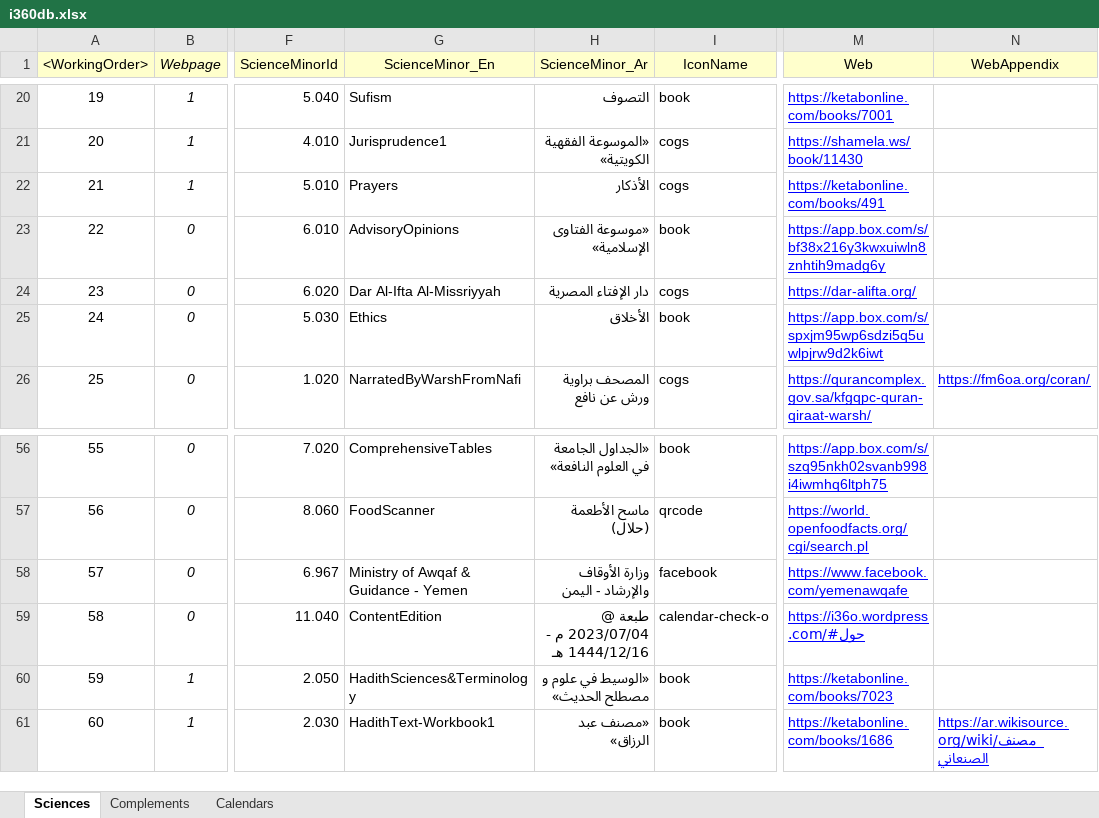
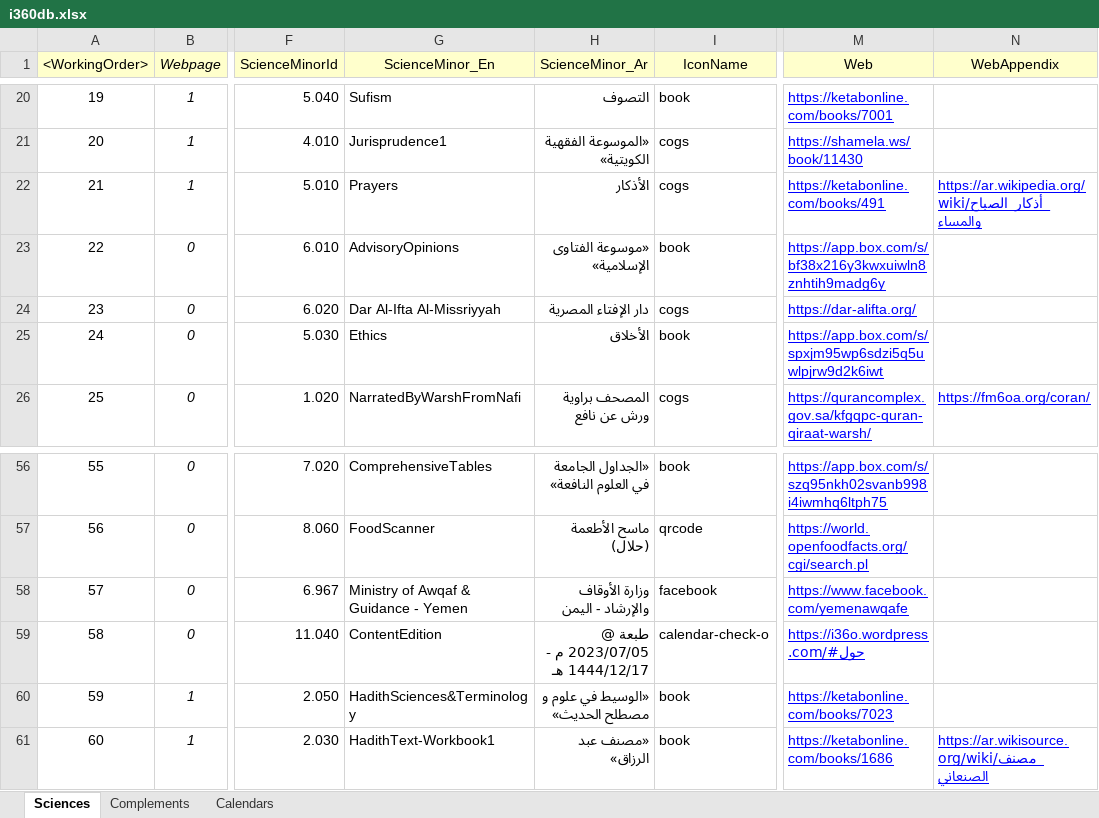
Before and after one commit to seifadin/i360, an Excel workbook: i360db/0.9.8/i360db.xlsx, sheet Sciences, drawn as a sheet; only a part is shown, gaps mark what is left out; values as stored, in another font and other column widths than the file's, no borders; the diff names each change by its address in the sheet, - before the commit and + after, or states it on an @@ line.

Commit message:
Add files via upload

```diff
--- a/i360db/0.9.8/i360db.xlsx (sheet Sciences)
+++ b/i360db/0.9.8/i360db.xlsx (sheet Sciences)
-N22 (WebAppendix): (empty)
+N22 (WebAppendix): https://ar.wikipedia.org/wiki/أذكار_الصباح_والمساء
-H59 (ScienceMinor_Ar): طبعة @ 2023/07/04 م - 1444/12/16 هـ
+H59 (ScienceMinor_Ar): طبعة @ 2023/07/05 م - 1444/12/17 هـ
```
Also changed, not shown: sheet Complements.
